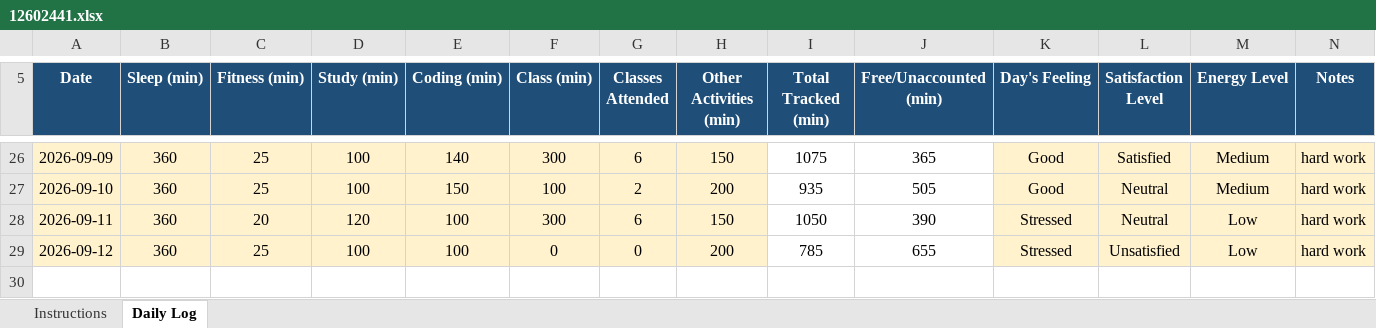
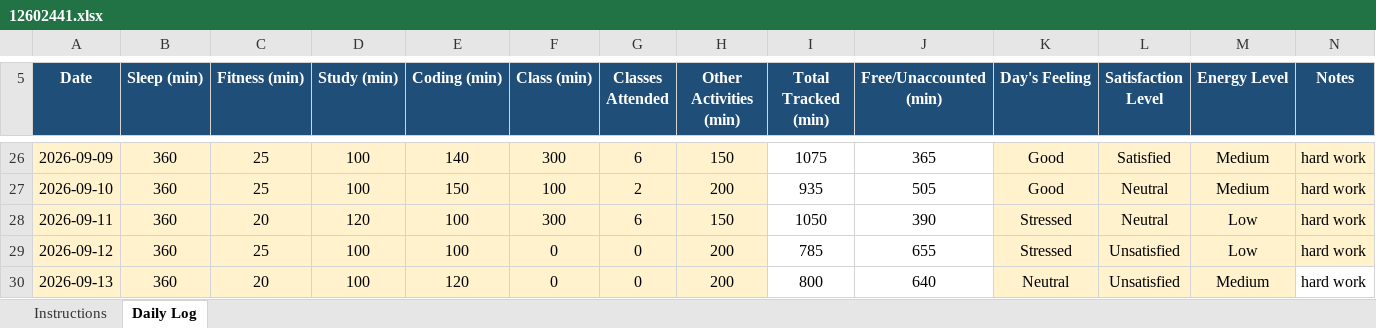
Before and after one commit to coder-shub/12602441, an Excel workbook: 12602441.xlsx, sheet Daily Log, drawn as a sheet; only a part is shown, gaps mark what is left out; values as stored, in another font and other column widths than the file's, no borders; charts and pictures and conditional formats not drawn; the diff names each change by its address in the sheet, - before the commit and + after, or states it on an @@ line.

Commit message:
update on 13-09-2026

```diff
--- a/12602441.xlsx (sheet Daily Log)
+++ b/12602441.xlsx (sheet Daily Log)
+row 30: 2026-09-13 | 360 | 20 | 100 | 120 | 0 | 0 | 200 | 800 | 640 | Neutral | Unsatisfied | Medium | hard work
```
